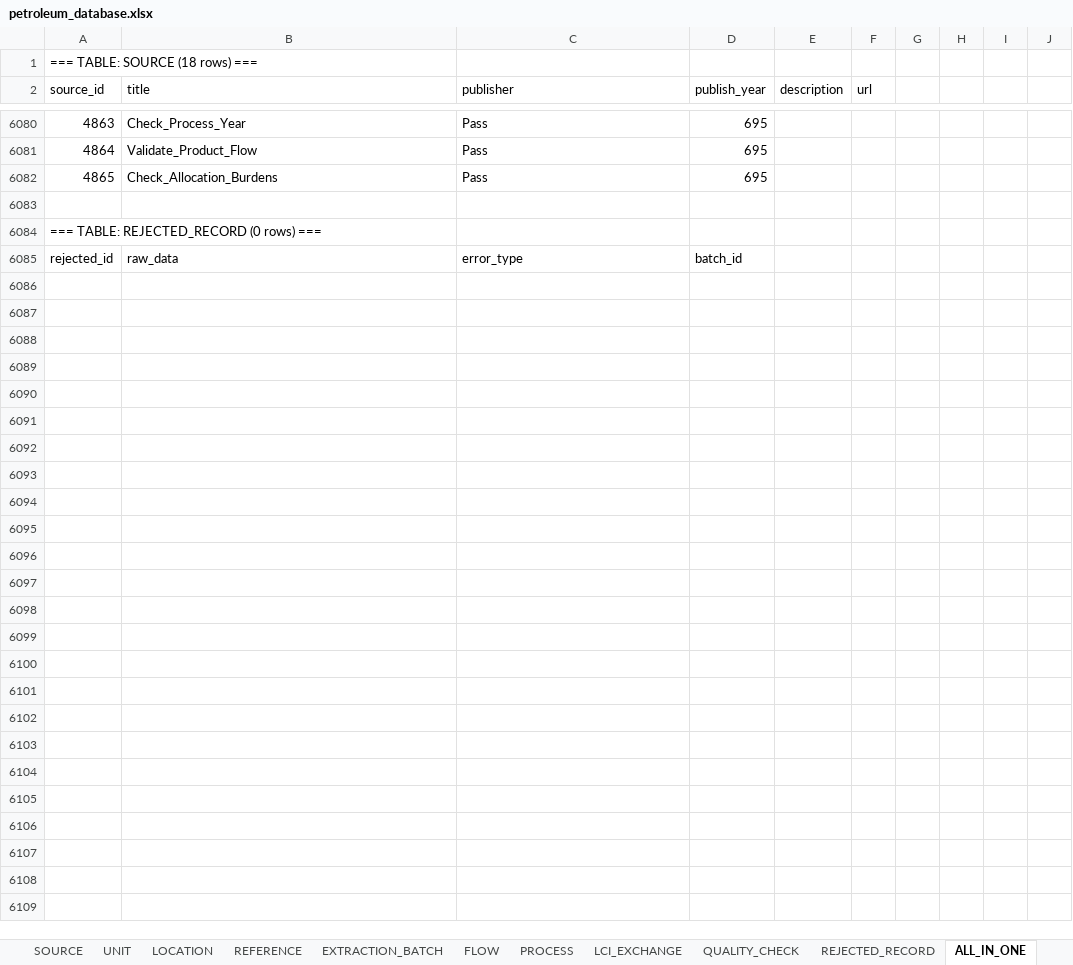
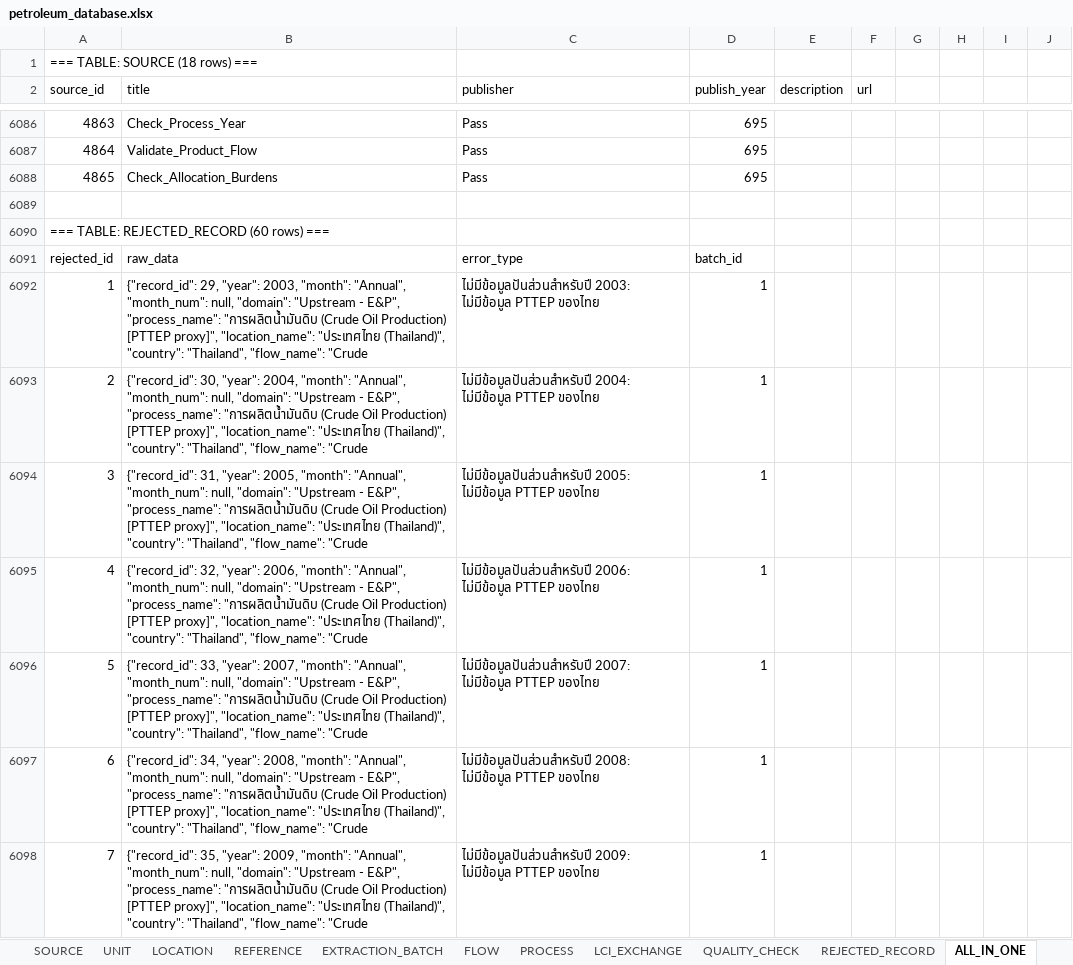
Before and after one commit to M77TH/CN230-S1-G02-MaRianDB, an Excel workbook: docs/database/xlsx/petroleum_database.xlsx, sheet ALL_IN_ONE, drawn as a sheet; only a part is shown, gaps mark what is left out; values as stored, in another font and other column widths than the file's, no borders; formulas without a stored value are shown as written; addresses are those after the commit; the diff covers the shown part only; the diff names each change by its address in the sheet, - before the commit and + after, or states it on an @@ line.

Commit message:
feat(database): add provenance and geospatial evidence tables
- Extend database schema and exports with source evidence and geospatial provenance
- Regenerate CSV, XLSX, and SQLite database snapshots
- Add additive MySQL and SQLite migrations and update the ERD

```diff
--- a/docs/database/xlsx/petroleum_database.xlsx (sheet ALL_IN_ONE)
+++ b/docs/database/xlsx/petroleum_database.xlsx (sheet ALL_IN_ONE)
@@ column A (source_id) renumbered in row 6090 @@
+row 6092: 1 | {"record_id": 29, "year": 2003, "month": "Annual", "month_num": null, "domain": "Upstream - E&P", "process_name": "การผลิตน้ำมันดิบ (Crude Oil Production) [PTTEP proxy]", "location_name": "ประเทศไทย (Thailand)", "country": "Thailand", "flow_name": "Crude | ไม่มีข้อมูลปันส่วนสำหรับปี 2003: ไม่มีข้อมูล PTTEP ของไทย | 1
+row 6093: 2 | {"record_id": 30, "year": 2004, "month": "Annual", "month_num": null, "domain": "Upstream - E&P", "process_name": "การผลิตน้ำมันดิบ (Crude Oil Production) [PTTEP proxy]", "location_name": "ประเทศไทย (Thailand)", "country": "Thailand", "flow_name": "Crude | ไม่มีข้อมูลปันส่วนสำหรับปี 2004: ไม่มีข้อมูล PTTEP ของไทย | 1
+row 6094: 3 | {"record_id": 31, "year": 2005, "month": "Annual", "month_num": null, "domain": "Upstream - E&P", "process_name": "การผลิตน้ำมันดิบ (Crude Oil Production) [PTTEP proxy]", "location_name": "ประเทศไทย (Thailand)", "country": "Thailand", "flow_name": "Crude | ไม่มีข้อมูลปันส่วนสำหรับปี 2005: ไม่มีข้อมูล PTTEP ของไทย | 1
+row 6095: 4 | {"record_id": 32, "year": 2006, "month": "Annual", "month_num": null, "domain": "Upstream - E&P", "process_name": "การผลิตน้ำมันดิบ (Crude Oil Production) [PTTEP proxy]", "location_name": "ประเทศไทย (Thailand)", "country": "Thailand", "flow_name": "Crude | ไม่มีข้อมูลปันส่วนสำหรับปี 2006: ไม่มีข้อมูล PTTEP ของไทย | 1
+row 6096: 5 | {"record_id": 33, "year": 2007, "month": "Annual", "month_num": null, "domain": "Upstream - E&P", "process_name": "การผลิตน้ำมันดิบ (Crude Oil Production) [PTTEP proxy]", "location_name": "ประเทศไทย (Thailand)", "country": "Thailand", "flow_name": "Crude | ไม่มีข้อมูลปันส่วนสำหรับปี 2007: ไม่มีข้อมูล PTTEP ของไทย | 1
+row 6097: 6 | {"record_id": 34, "year": 2008, "month": "Annual", "month_num": null, "domain": "Upstream - E&P", "process_name": "การผลิตน้ำมันดิบ (Crude Oil Production) [PTTEP proxy]", "location_name": "ประเทศไทย (Thailand)", "country": "Thailand", "flow_name": "Crude | ไม่มีข้อมูลปันส่วนสำหรับปี 2008: ไม่มีข้อมูล PTTEP ของไทย | 1
+row 6098: 7 | {"record_id": 35, "year": 2009, "month": "Annual", "month_num": null, "domain": "Upstream - E&P", "process_name": "การผลิตน้ำมันดิบ (Crude Oil Production) [PTTEP proxy]", "location_name": "ประเทศไทย (Thailand)", "country": "Thailand", "flow_name": "Crude | ไม่มีข้อมูลปันส่วนสำหรับปี 2009: ไม่มีข้อมูล PTTEP ของไทย | 1
```
Also changed, not shown: 59 added rows and 22 edited cells elsewhere in this sheet, sheet REJECTED_RECORD, sheet EXTRACTION_BATCH, sheet SOURCE, docs/database/all_tables.xlsx, docs/database/xlsx/EXTRACTION_BATCH.xlsx, 22 other files.
